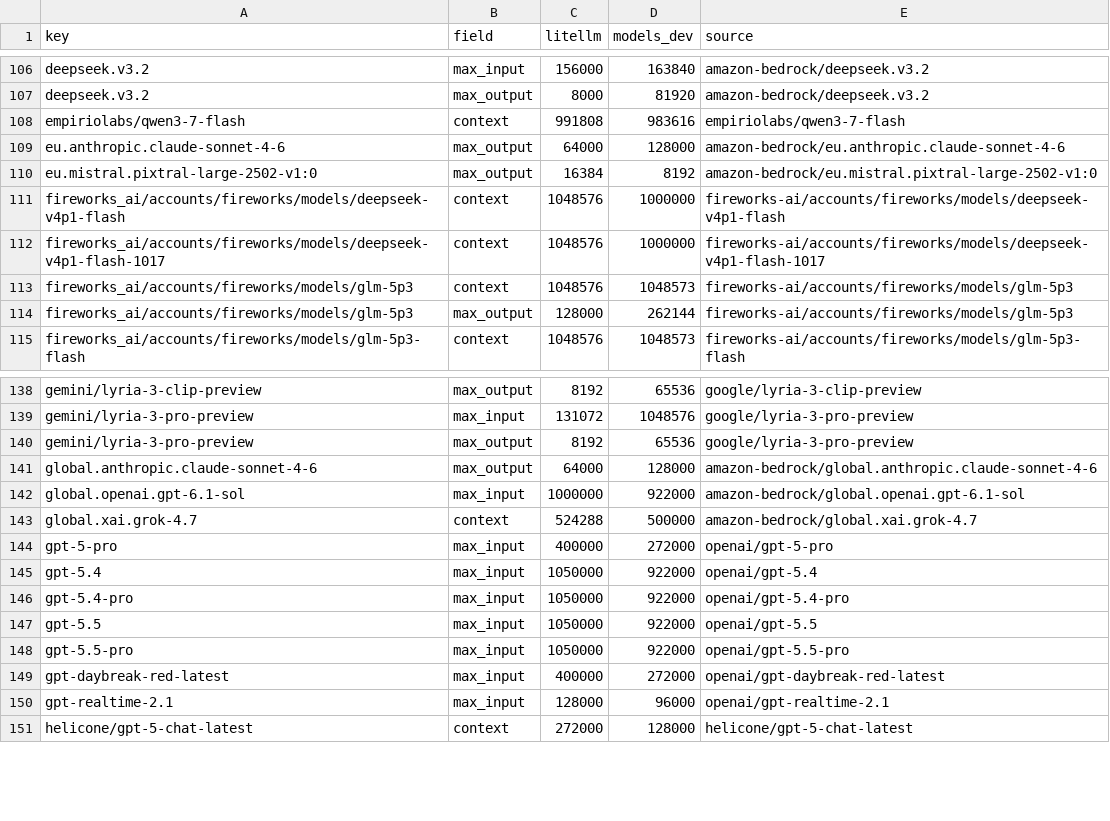
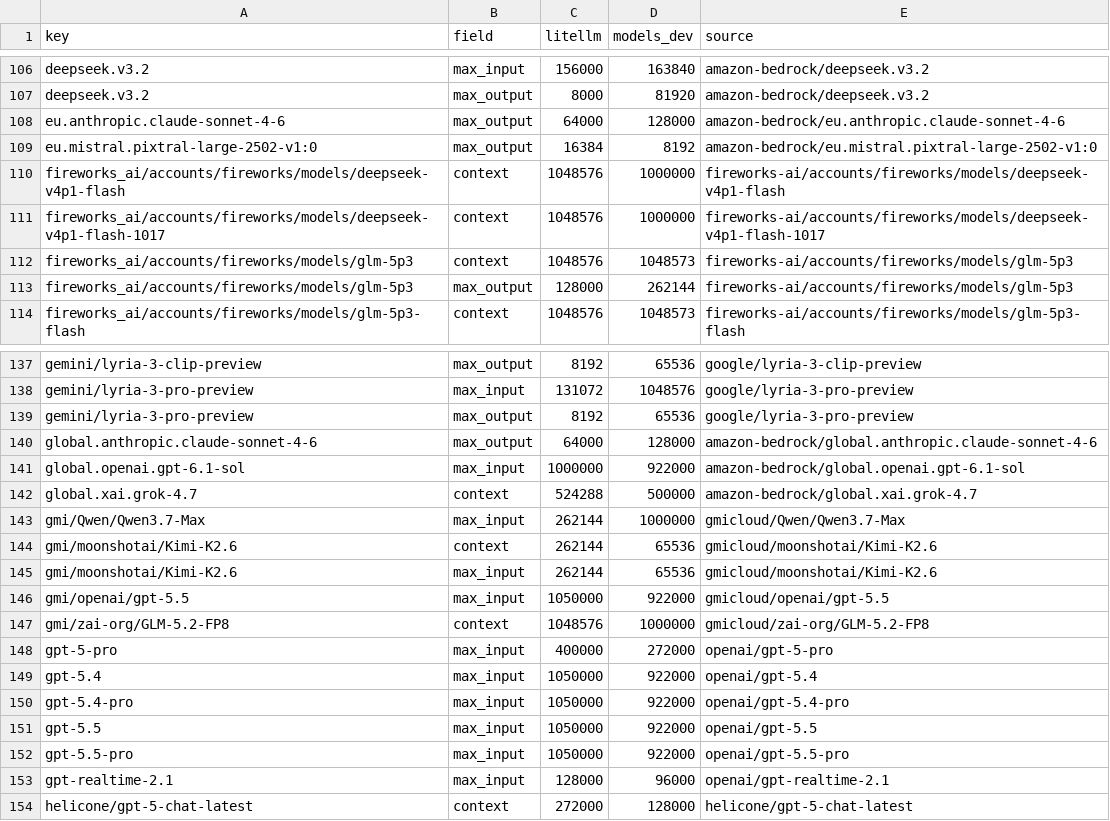
Before and after one commit to michaeltheologitis/ctxlen, a CSV file: reports/disagreements.csv, drawn as a sheet; only a part is shown, gaps mark what is left out; removed rows and columns are numbered as before the commit, all else as after; the diff names each change by its address in the sheet, - before the commit and + after, or states it on an @@ line.

```diff
--- a/reports/disagreements.csv
+++ b/reports/disagreements.csv
-row 108: empiriolabs/qwen3-7-flash | context | 991808 | 983616 | empiriolabs/qwen3-7-flash
+row 143: gmi/Qwen/Qwen3.7-Max | max_input | 262144 | 1000000 | gmicloud/Qwen/Qwen3.7-Max
+row 144: gmi/moonshotai/Kimi-K2.6 | context | 262144 | 65536 | gmicloud/moonshotai/Kimi-K2.6
+row 145: gmi/moonshotai/Kimi-K2.6 | max_input | 262144 | 65536 | gmicloud/moonshotai/Kimi-K2.6
+row 146: gmi/openai/gpt-5.5 | max_input | 1050000 | 922000 | gmicloud/openai/gpt-5.5
+row 147: gmi/zai-org/GLM-5.2-FP8 | context | 1048576 | 1000000 | gmicloud/zai-org/GLM-5.2-FP8
-row 149: gpt-daybreak-red-latest | max_input | 400000 | 272000 | openai/gpt-daybreak-red-latest
```
Also changed, not shown: 2 other files.
